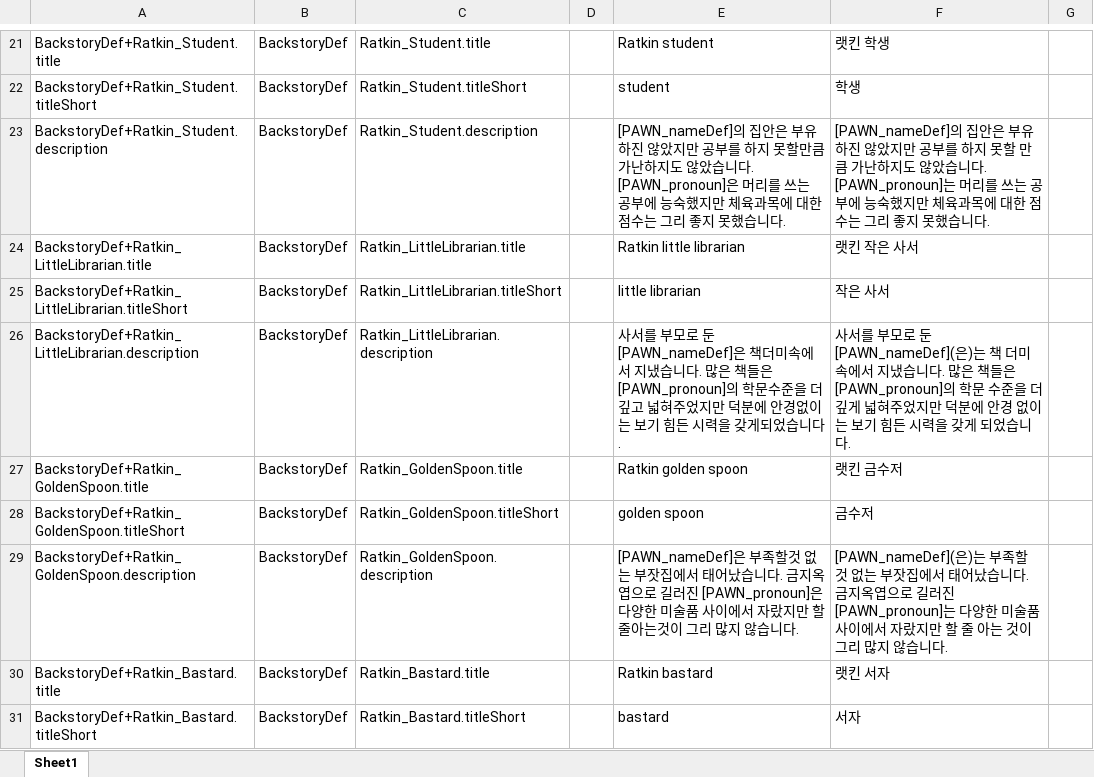
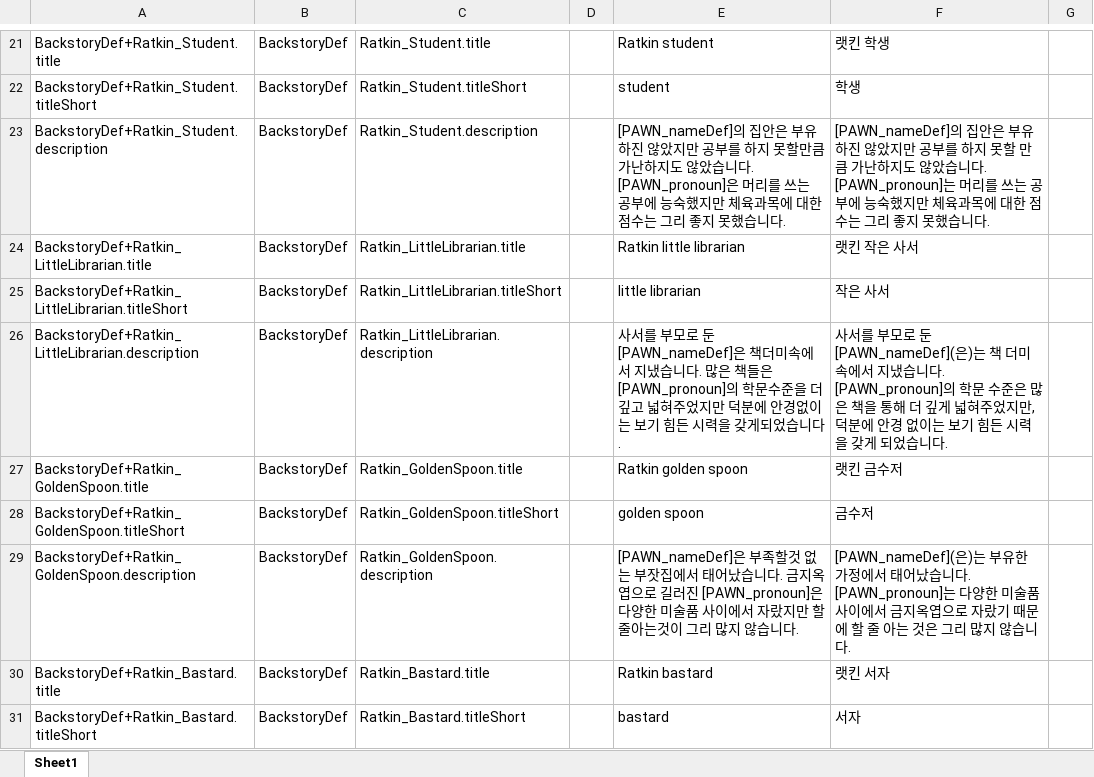
Before and after one commit to gitneapig/RMK, an Excel workbook: Pull Request Here/NewRatkinPlus - 1578693166/NewRatkinPlus - 1578693166.xlsx, sheet Sheet1, drawn as a sheet; only a part is shown, gaps mark what is left out; values as stored, in another font and other column widths than the file's, no borders; the diff covers the shown part only; the diff names each change by its address in the sheet, - before the commit and + after, or states it on an @@ line.

```diff
--- a/Pull Request Here/NewRatkinPlus - 1578693166/NewRatkinPlus - 1578693166.xlsx (sheet Sheet1)
+++ b/Pull Request Here/NewRatkinPlus - 1578693166/NewRatkinPlus - 1578693166.xlsx (sheet Sheet1)
-F26: …습니다. 많은 책들은 [PAWN_pronoun]의 학문 수준을 더 깊게 넓혀주었지만 덕분에…
+F26: …습니다. [PAWN_pronoun]의 학문 수준은 많은 책을 통해 더 깊게 넓혀주었지만, 덕분에…
-F29: …)는 부족할 것 없는 부잣집에서 태어났습니다. 금지옥엽으로 길러진 [PAWN_pronoun]는 다양한 미술품 사이에서 자랐지만 할 줄 아는 것이 그리…
+F29: …)는 부유한 가정에서 태어났습니다. [PAWN_pronoun]는 다양한 미술품 사이에서 금지옥엽으로 자랐기 때문에 할 줄 아는 것은 그리…
```
Also changed, not shown: 1 added row, 49 edited cells and cell formats elsewhere in this sheet, Pull Request Here/[sd] Chicken Nest (Continued) - 2019031353/[sd] Chicken Nest (Continued) - 2019031353.xlsx, 11 other files.
